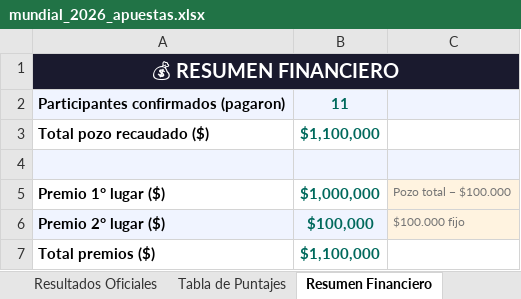
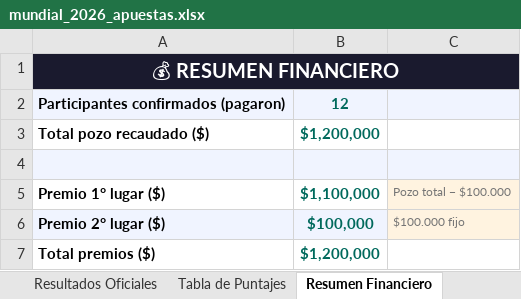
Before and after one commit to dannyurrutiaa/Resultados-Mundial-2026, an Excel workbook: mundial_2026_apuestas.xlsx, sheet Resumen Financiero, drawn as a sheet; values as stored, in another font and other column widths than the file's, no borders; the diff names each change by its address in the sheet, - before the commit and + after, or states it on an @@ line.

```diff
--- a/mundial_2026_apuestas.xlsx (sheet Resumen Financiero)
+++ b/mundial_2026_apuestas.xlsx (sheet Resumen Financiero)
-B2: 11
+B2: 12
-B3: $1,100,000
+B3: $1,200,000
-B5: $1,000,000
+B5: $1,100,000
-B7: $1,100,000
+B7: $1,200,000
```
Also changed, not shown: sheet Apuestas.
